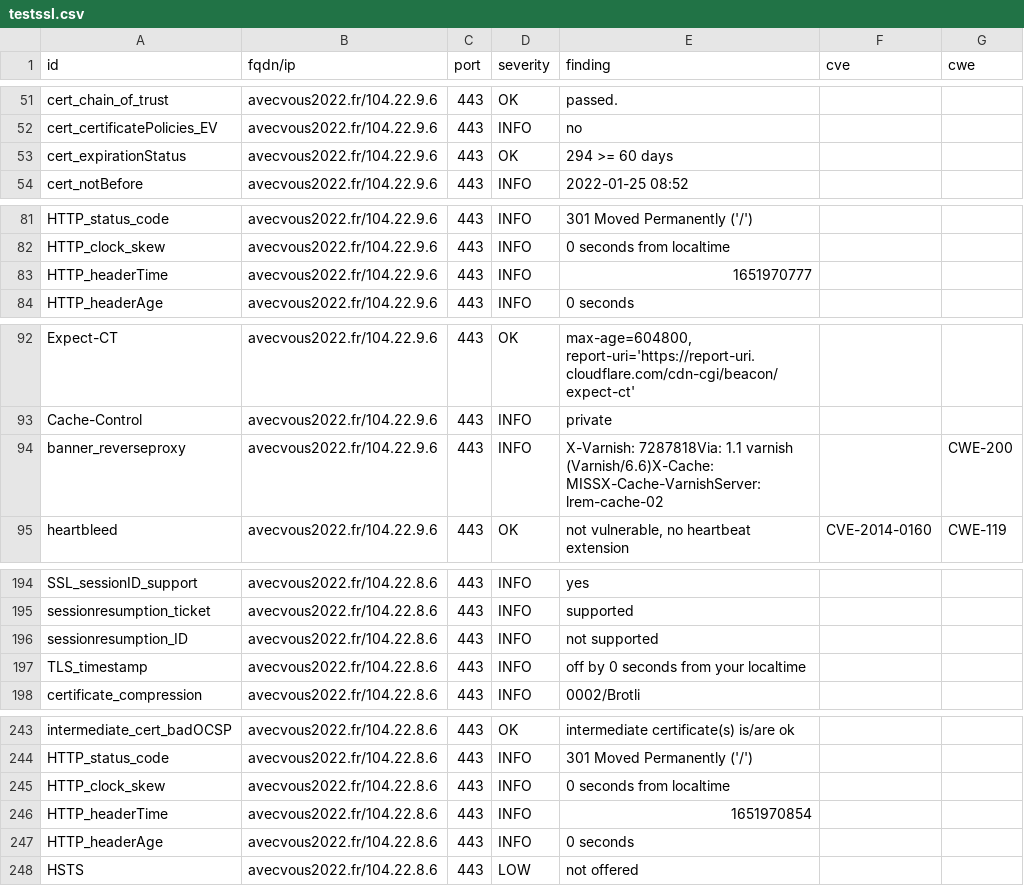
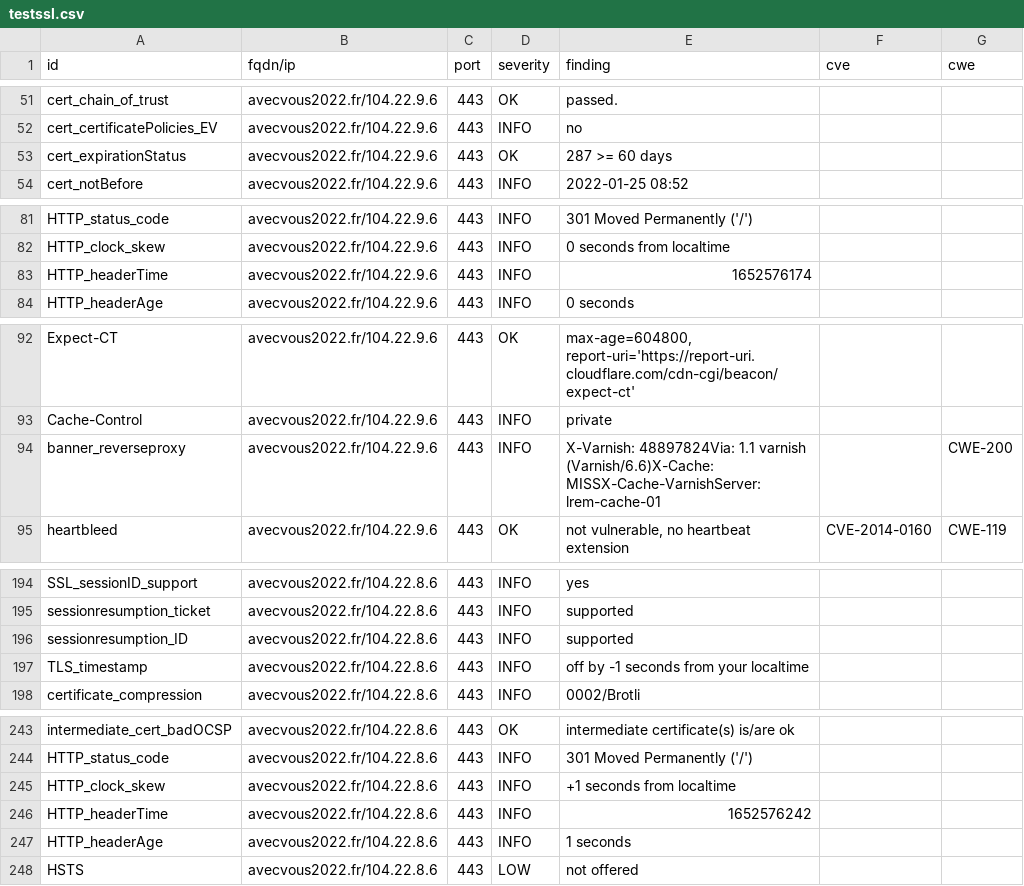
Before and after one commit to revolunet/candidats-2022, a CSV file: results/aHR0cHM6Ly9hdmVjdm91czIwMjIuZnI=/testssl.csv, drawn as a sheet; only a part is shown, gaps mark what is left out; the diff covers the shown part only.

```diff
--- a/results/aHR0cHM6Ly9hdmVjdm91czIwMjIuZnI=/testssl.csv
+++ b/results/aHR0cHM6Ly9hdmVjdm91czIwMjIuZnI=/testssl.csv
@@ -52,3 +52,3 @@
 "cert_certificatePolicies_EV","avecvous2022.fr/104.22.9.6","443","INFO","no","",""
-"cert_expirationStatus","avecvous2022.fr/104.22.9.6","443","OK","294 >= 60 days","",""
+"cert_expirationStatus","avecvous2022.fr/104.22.9.6","443","OK","287 >= 60 days","",""
 "cert_notBefore","avecvous2022.fr/104.22.9.6","443","INFO","2022-01-25 08:52","",""
@@ -82,3 +82,3 @@
 "HTTP_clock_skew","avecvous2022.fr/104.22.9.6","443","INFO","0 seconds from localtime","",""
-"HTTP_headerTime","avecvous2022.fr/104.22.9.6","443","INFO","1651970777","",""
+"HTTP_headerTime","avecvous2022.fr/104.22.9.6","443","INFO","1652576174","",""
 "HTTP_headerAge","avecvous2022.fr/104.22.9.6","443","INFO","0 seconds","",""
@@ -93,3 +93,3 @@
 "Cache-Control","avecvous2022.fr/104.22.9.6","443","INFO","private","",""
-"banner_reverseproxy","avecvous2022.fr/104.22.9.6","443","INFO","X-Varnish: 7287818Via: 1.1 varnish (Varnish/6.6)X-Cache: MISSX-Cache-VarnishServer: lrem-cache-02","","CWE-200"
+"banner_reverseproxy","avecvous2022.fr/104.22.9.6","443","INFO","X-Varnish: 48897824Via: 1.1 varnish (Varnish/6.6)X-Cache: MISSX-Cache-VarnishServer: lrem-cache-01","","CWE-200"
 "heartbleed","avecvous2022.fr/104.22.9.6","443","OK","not vulnerable, no heartbeat extension","CVE-2014-0160","CWE-119"
@@ -195,4 +195,4 @@
 "sessionresumption_ticket","avecvous2022.fr/104.22.8.6","443","INFO","supported","",""
-"sessionresumption_ID","avecvous2022.fr/104.22.8.6","443","INFO","not supported","",""
-"TLS_timestamp","avecvous2022.fr/104.22.8.6","443","INFO","off by 0 seconds from your localtime","",""
+"sessionresumption_ID","avecvous2022.fr/104.22.8.6","443","INFO","supported","",""
+"TLS_timestamp","avecvous2022.fr/104.22.8.6","443","INFO","off by -1 seconds from your localtime","",""
 "certificate_compression","avecvous2022.fr/104.22.8.6","443","INFO","0002/Brotli","",""
@@ -244,5 +244,5 @@
 "HTTP_status_code","avecvous2022.fr/104.22.8.6","443","INFO","301 Moved Permanently ('/')","",""
-"HTTP_clock_skew","avecvous2022.fr/104.22.8.6","443","INFO","0 seconds from localtime","",""
-"HTTP_headerTime","avecvous2022.fr/104.22.8.6","443","INFO","1651970854","",""
-"HTTP_headerAge","avecvous2022.fr/104.22.8.6","443","INFO","0 seconds","",""
+"HTTP_clock_skew","avecvous2022.fr/104.22.8.6","443","INFO","+1 seconds from localtime","",""
+"HTTP_headerTime","avecvous2022.fr/104.22.8.6","443","INFO","1652576242","",""
+"HTTP_headerAge","avecvous2022.fr/104.22.8.6","443","INFO","1 seconds","",""
 "HSTS","avecvous2022.fr/104.22.8.6","443","LOW","not offered","",""
```
Also changed, not shown: 8 edited cells elsewhere in this file, 8 other files.
